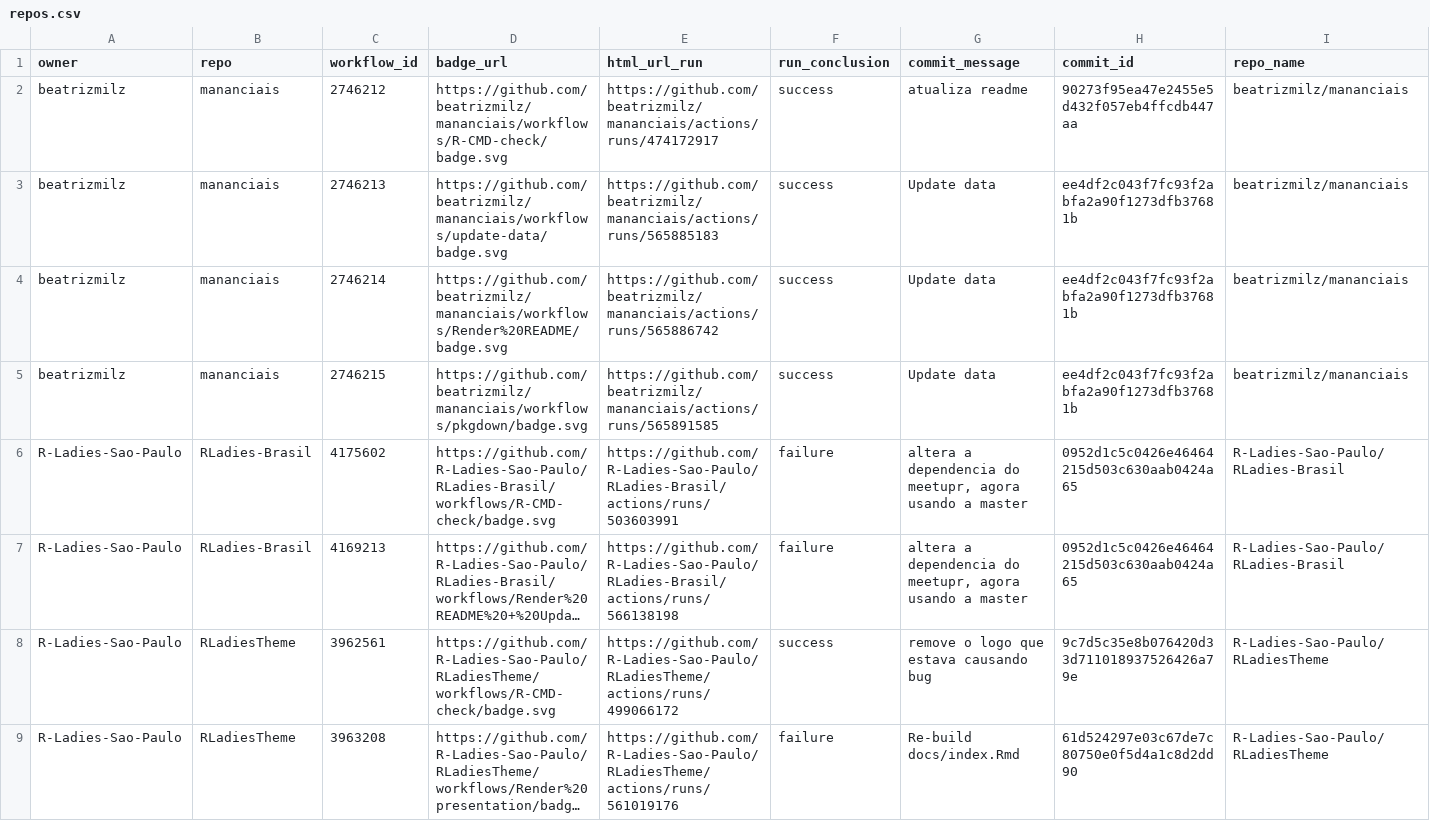
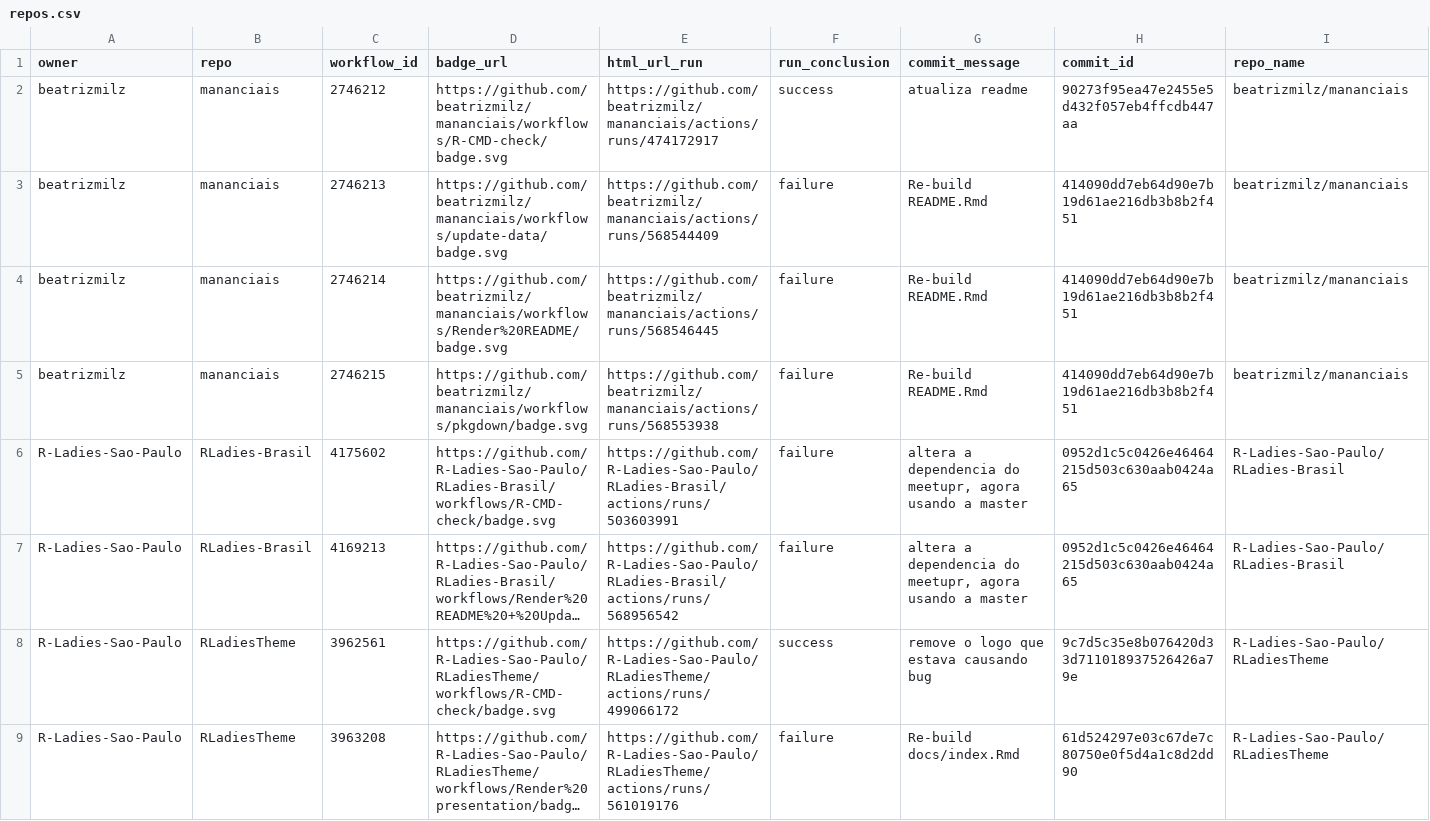
Before and after one commit to beatrizmilz/status, a CSV file: repos.csv, drawn as a sheet; only a part is shown; long unchanged cells end in …; the diff names each change by its address in the sheet, - before the commit and + after, or states it on an @@ line.

```diff
--- a/repos.csv
+++ b/repos.csv
-E3 (html_url_run): https://github.com/beatrizmilz/mananciais/actions/runs/565885183
+E3 (html_url_run): https://github.com/beatrizmilz/mananciais/actions/runs/568544409
-F3:F5 (run_conclusion): success
+F3:F5 (run_conclusion): failure
-G3:G5 (commit_message): Update data
+G3:G5 (commit_message): Re-build README.Rmd
-H3:H5 (commit_id): ee4df2c043f7fc93f2abfa2a90f1273dfb37681b
+H3:H5 (commit_id): 414090dd7eb64d90e7b19d61ae216db3b8b2f451
-E4 (html_url_run): https://github.com/beatrizmilz/mananciais/actions/runs/565886742
+E4 (html_url_run): https://github.com/beatrizmilz/mananciais/actions/runs/568546445
-E5 (html_url_run): https://github.com/beatrizmilz/mananciais/actions/runs/565891585
+E5 (html_url_run): https://github.com/beatrizmilz/mananciais/actions/runs/568553938
-E7 (html_url_run): https://github.com/R-Ladies-Sao-Paulo/RLadies-Brasil/actions/runs/566138198
+E7 (html_url_run): https://github.com/R-Ladies-Sao-Paulo/RLadies-Brasil/actions/runs/568956542
```
Also changed, not shown: 1 other file.
